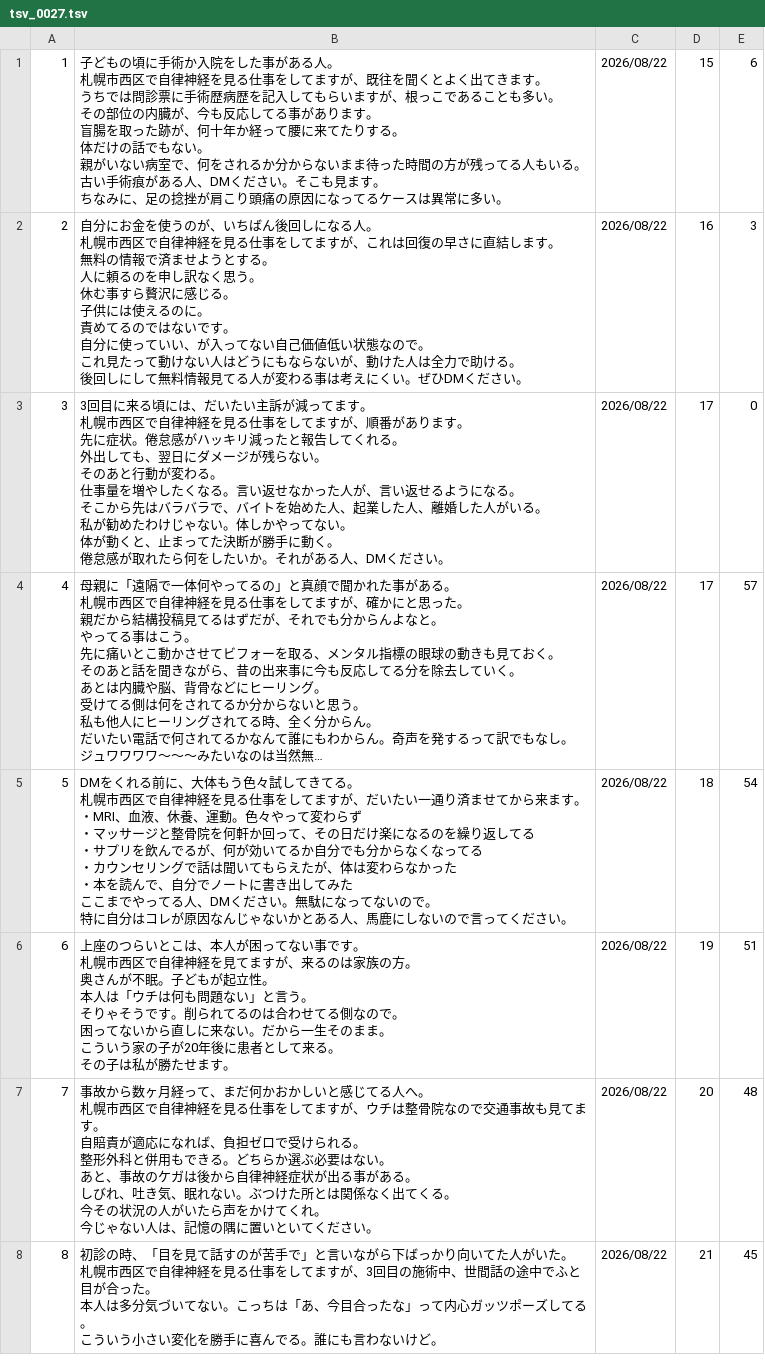
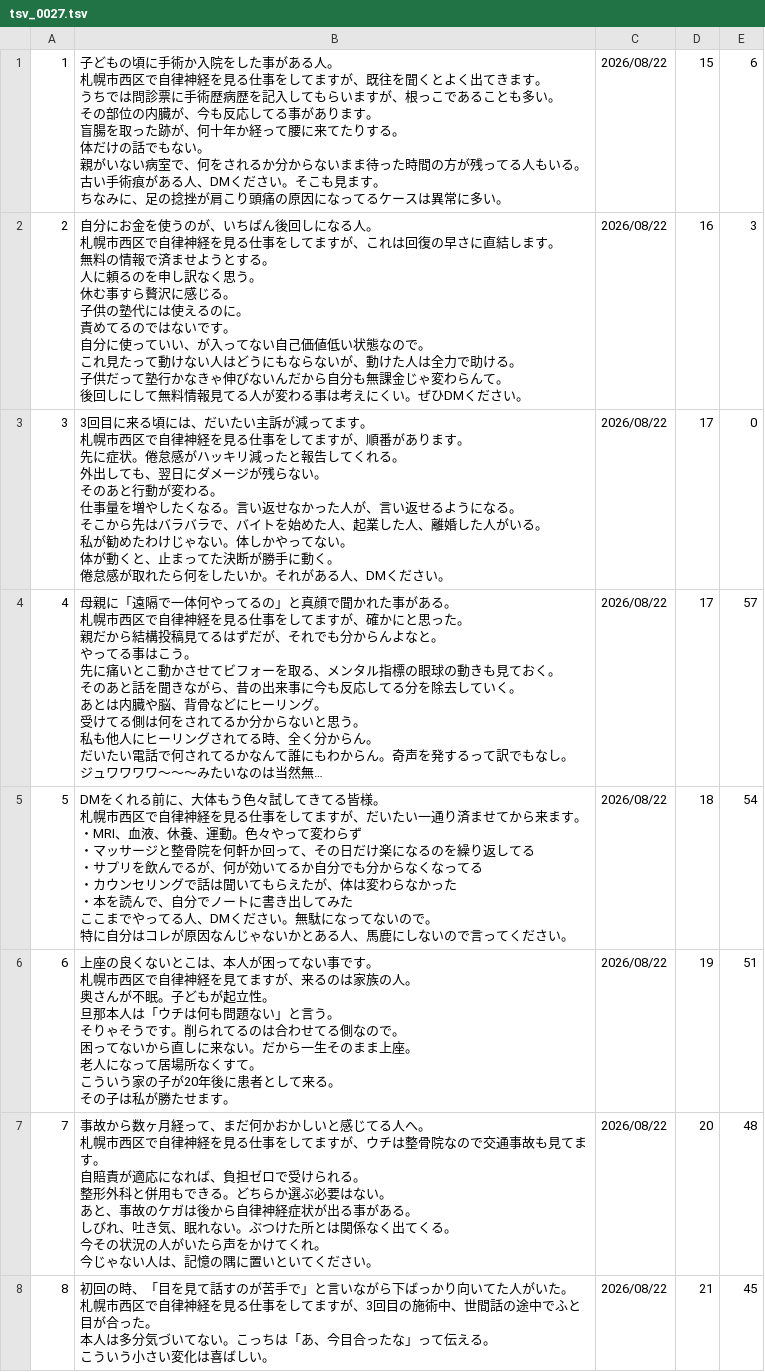
Before and after one commit to polo0782/polo0782, a TSV file: postgen/generated/tsv_0027.tsv, drawn as a sheet; long unchanged cells end in …; ↵ is a line break in a cell; the diff names each change by its address in the sheet, - before the commit and + after, or states it on an @@ line.

```diff
--- a/postgen/generated/tsv_0027.tsv
+++ b/postgen/generated/tsv_0027.tsv
-B2: …。 ↵ 子供には使えるのに。 ↵ 責めてるのではないです。 ↵ 自分に使っていい、が入ってない自己価値低い状態なので。 ↵ これ見たって動けない人はどうにもならないが、動けた人は全力で助ける。 ↵ 後回…
+B2: …。 ↵ 子供の塾代には使えるのに。 ↵ 責めてるのではないです。 ↵ 自分に使っていい、が入ってない自己価値低い状態なので。 ↵ これ見たって動けない人はどうにもならないが、動けた人は全力で助ける。 ↵ 子供だって塾行かなきゃ伸びないんだから自分も無課金じゃ変わらんて。 ↵ 後回…
-B5: …てきてる。 ↵ 札幌…
+B5: …てきてる皆様。 ↵ 札幌…
-B6: 上座のつらいとこは、本人が困ってない事です。 ↵ 札幌市西区で自律神経を見てますが、来るのは家族の方。 ↵ 奥さんが不眠。子どもが起立性。 ↵ 本人は「ウチは何も問題ない」と言う。 ↵ そりゃそうです。削られてるのは合わせてる側なので。 ↵ 困ってないから直しに来ない。だから一生そのまま。 ↵ こう…
+B6: 上座の良くないとこは、本人が困ってない事です。 ↵ 札幌市西区で自律神経を見てますが、来るのは家族の人。 ↵ 奥さんが不眠。子どもが起立性。 ↵ 旦那本人は「ウチは何も問題ない」と言う。 ↵ そりゃそうです。削られてるのは合わせてる側なので。 ↵ 困ってないから直しに来ない。だから一生そのまま上座。 ↵ 老人になって居場所なくすて。 ↵ こう…
-B8: 初診の時、「目を見て話すのが苦手で」と言いながら下ばっかり向いてた人がいた。 ↵ 札幌市西区で自律神経を見る仕事をしてますが、3回目の施術中、世間話の途中でふと目が合った。 ↵ 本人は多分気づいてない。こっちは「あ、今目合ったな」って内心ガッツポーズしてる。 ↵ こういう小さい変化を勝手に喜んでる。誰にも言わないけど。
+B8: 初回の時、「目を見て話すのが苦手で」と言いながら下ばっかり向いてた人がいた。 ↵ 札幌市西区で自律神経を見る仕事をしてますが、3回目の施術中、世間話の途中でふと目が合った。 ↵ 本人は多分気づいてない。こっちは「あ、今目合ったな」って伝える。 ↵ こういう小さい変化は喜ばしい。
```
Also changed, not shown: 5 other files.
